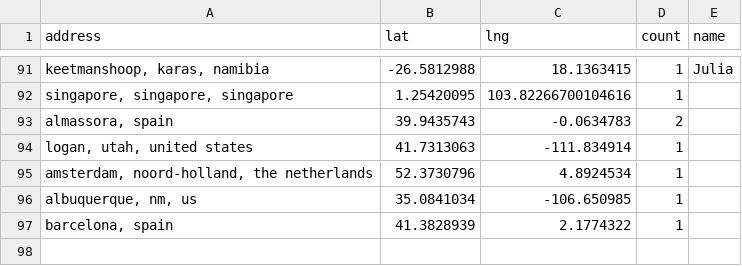
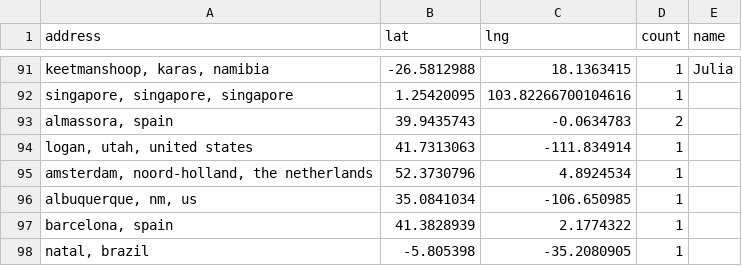
Before and after one commit to hpc-social/map, a CSV file: _data/locations.csv, drawn as a sheet; only a part is shown, gaps mark what is left out.

```diff
--- a/_data/locations.csv
+++ b/_data/locations.csv
@@ -97 +97,2 @@ address,lat,lng,count,name
 "barcelona, spain",41.3828939,2.1774322,1,
+"natal, brazil",-5.805398,-35.2080905,1,
```
